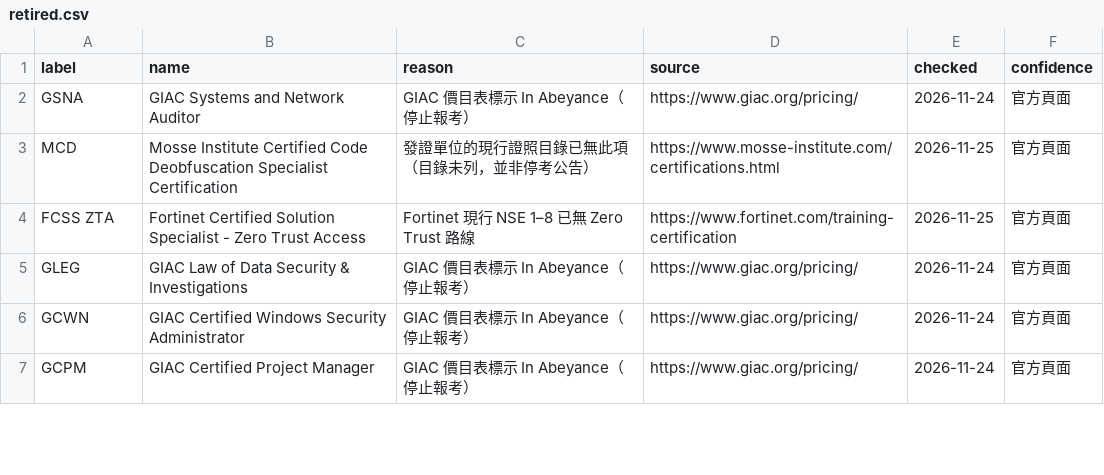
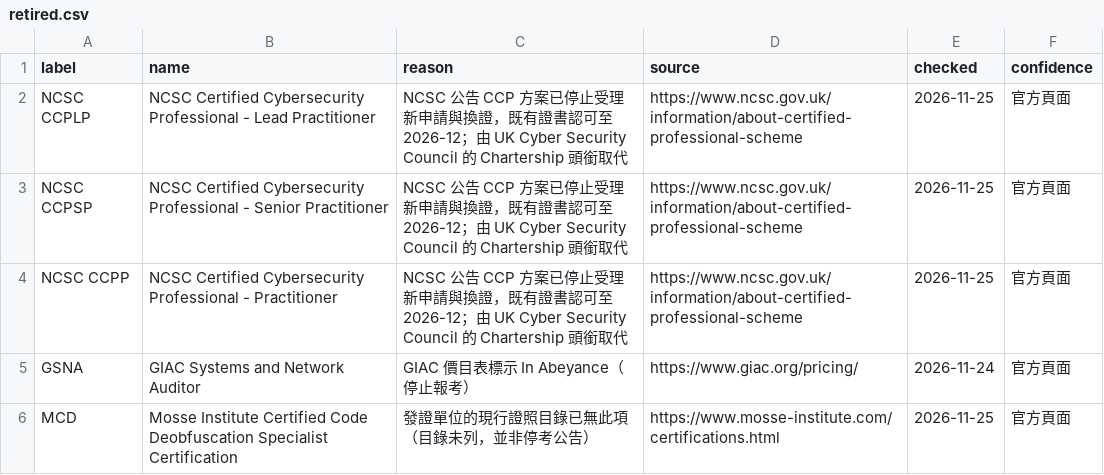
Before and after one commit to at9701/security-certification-map, a CSV file: data/retired.csv, drawn as a sheet; only a part is shown; the shorter side is filled out with more unchanged rows.

```diff
--- a/data/retired.csv
+++ b/data/retired.csv
@@ -1,2 +1,5 @@
 label,name,reason,source,checked,confidence
+NCSC CCPLP,NCSC Certified Cybersecurity Professional - Lead Practitioner,NCSC 公告 CCP 方案已停止受理新申請與換證，既有證書認可至 2026-12；由 UK Cyber Security Council 的 Chartership 頭銜取代,https://www.ncsc.gov.uk/information/about-certified-professional-scheme,2026-11-25,官方頁面
+NCSC CCPSP,NCSC Certified Cybersecurity Professional - Senior Practitioner,NCSC 公告 CCP 方案已停止受理新申請與換證，既有證書認可至 2026-12；由 UK Cyber Security Council 的 Chartership 頭銜取代,https://www.ncsc.gov.uk/information/about-certified-professional-scheme,2026-11-25,官方頁面
+NCSC CCPP,NCSC Certified Cybersecurity Professional - Practitioner,NCSC 公告 CCP 方案已停止受理新申請與換證，既有證書認可至 2026-12；由 UK Cyber Security Council 的 Chartership 頭銜取代,https://www.ncsc.gov.uk/information/about-certified-professional-scheme,2026-11-25,官方頁面
 GSNA,GIAC Systems and Network Auditor,GIAC 價目表標示 In Abeyance（停止報考）,https://www.giac.org/pricing/,2026-11-24,官方頁面
```
Also changed, not shown: data/flagged.csv, data/prices.csv, 5 other files.
